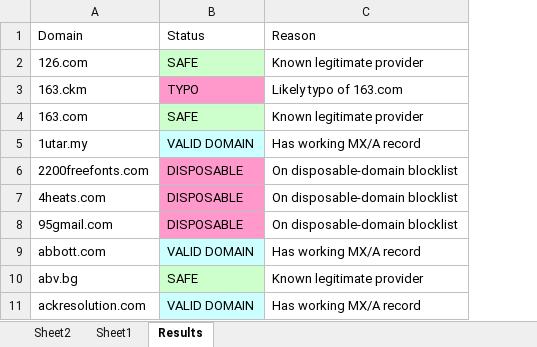
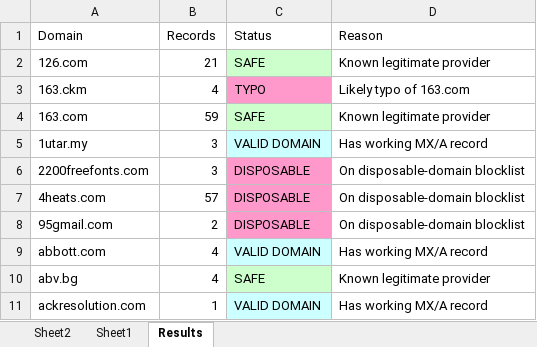
Before and after one commit to pavankumar24102000/Email_Domain_Verify_io, an Excel workbook: Domain.xlsx, sheet Results, drawn as a sheet; only a part is shown; values as stored, in another font and other column widths than the file's, no borders; the diff names each change by its address in the sheet, - before the commit and + after, or states it on an @@ line.

```diff
--- a/Domain.xlsx (sheet Results)
+++ b/Domain.xlsx (sheet Results)
+column B (Records), rows 2-11: 21 | 4 | 59 | 3 | 3 | 57 | 2 | 4 | 4 | 1
```
Also changed, not shown: 2 other files.
